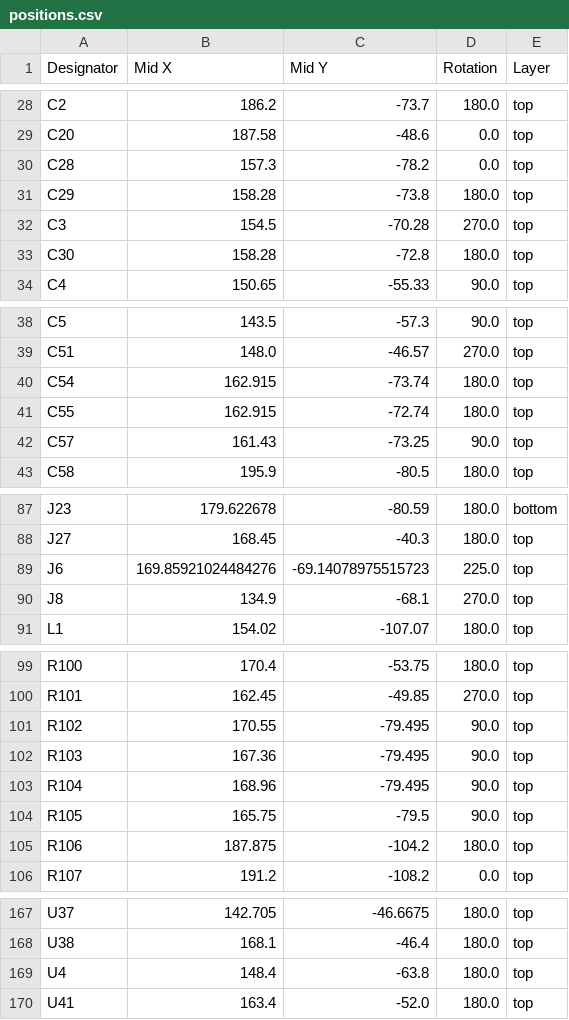
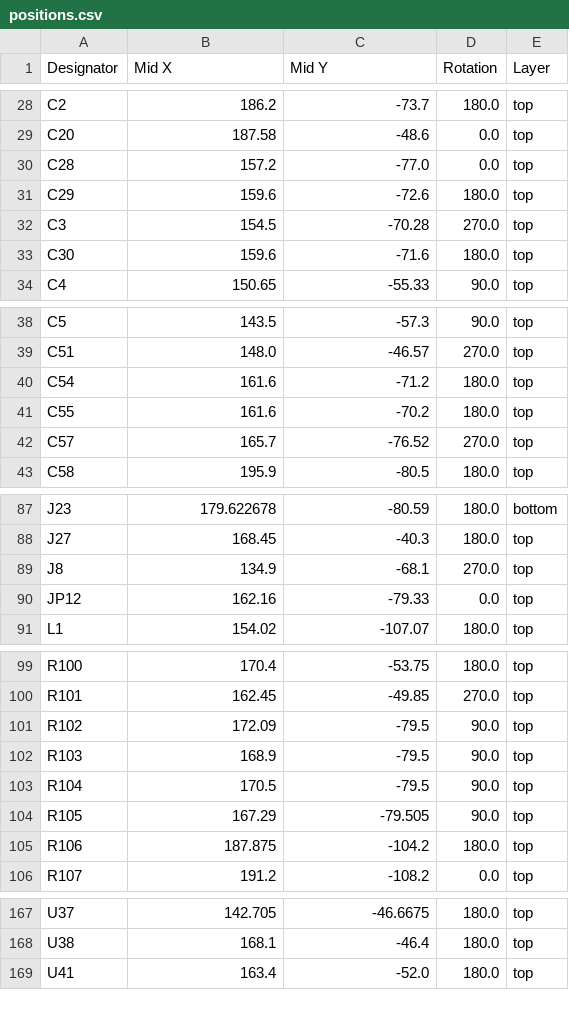
Before and after one commit to LEAT-EDGE/ambient-pcb-dkaiot, a CSV file: production/positions.csv, drawn as a sheet; only a part is shown, gaps mark what is left out; the diff covers the shown part only.

```diff
--- a/production/positions.csv
+++ b/production/positions.csv
@@ -29,6 +29,6 @@ C2,186.2,-73.7,180.0,top
 C20,187.58,-48.6,0.0,top
-C28,157.3,-78.2,0.0,top
-C29,158.28,-73.8,180.0,top
+C28,157.2,-77.0,0.0,top
+C29,159.6,-72.6,180.0,top
 C3,154.5,-70.28,270.0,top
-C30,158.28,-72.8,180.0,top
+C30,159.6,-71.6,180.0,top
 C4,150.65,-55.33,90.0,top
@@ -39,5 +39,5 @@ C5,143.5,-57.3,90.0,top
 C51,148.0,-46.57,270.0,top
-C54,162.915,-73.74,180.0,top
-C55,162.915,-72.74,180.0,top
-C57,161.43,-73.25,90.0,top
+C54,161.6,-71.2,180.0,top
+C55,161.6,-70.2,180.0,top
+C57,165.7,-76.52,270.0,top
 C58,195.9,-80.5,180.0,top
@@ -88,4 +88,4 @@ J23,179.622678,-80.59,180.0,bottom
 J27,168.45,-40.3,180.0,top
-J6,169.85921024484276,-69.14078975515723,225.0,top
 J8,134.9,-68.1,270.0,top
+JP12,162.16,-79.33,0.0,top
 L1,154.02,-107.07,180.0,top
@@ -100,6 +100,6 @@ R100,170.4,-53.75,180.0,top
 R101,162.45,-49.85,270.0,top
-R102,170.55,-79.495,90.0,top
-R103,167.36,-79.495,90.0,top
-R104,168.96,-79.495,90.0,top
-R105,165.75,-79.5,90.0,top
+R102,172.09,-79.5,90.0,top
+R103,168.9,-79.5,90.0,top
+R104,170.5,-79.5,90.0,top
+R105,167.29,-79.505,90.0,top
 R106,187.875,-104.2,180.0,top
@@ -168,3 +168,2 @@ U37,142.705,-46.6675,180.0,top
 U38,168.1,-46.4,180.0,top
-U4,148.4,-63.8,180.0,top
 U41,163.4,-52.0,180.0,top
```
Also changed, not shown: 13 edited cells elsewhere in this file, production/bom.csv, 17 other files.
